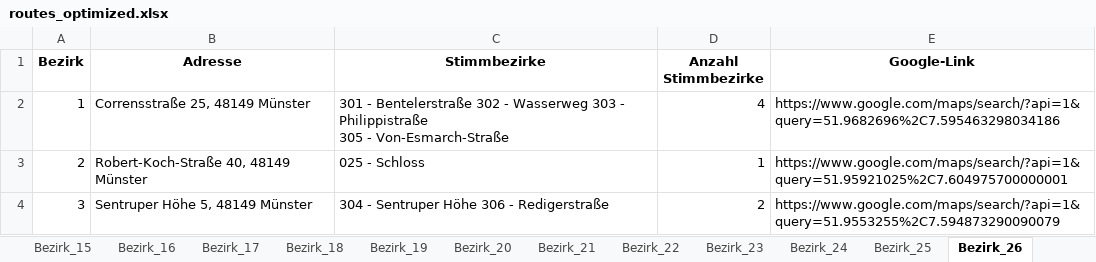
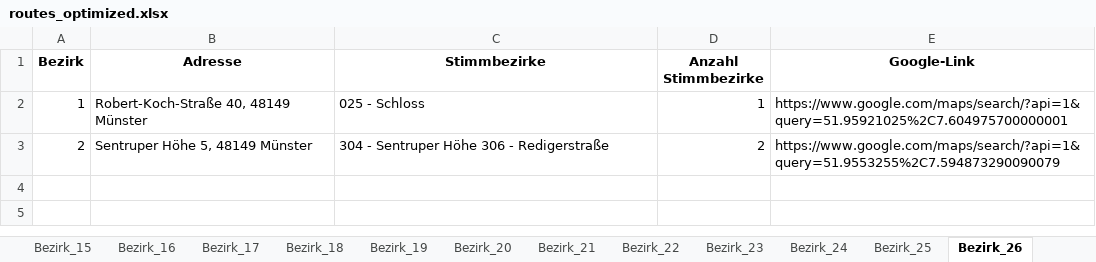
Before and after one commit to Braaacke/Routen, an Excel workbook: routes_optimized.xlsx, sheet Bezirk_26, drawn as a sheet; values as stored, in another font and other column widths than the file's, no borders; ↵ is a line break in a cell; the diff names each change by its address in the sheet, - before the commit and + after, or states it on an @@ line.

```diff
--- a/routes_optimized.xlsx (sheet Bezirk_26)
+++ b/routes_optimized.xlsx (sheet Bezirk_26)
-B2 (Adresse): Corrensstraße 25, 48149 Münster
+B2 (Adresse): Robert-Koch-Straße 40, 48149 Münster
-C2 (Stimmbezirke): 301 - Bentelerstraße 302 - Wasserweg 303 - Philippistraße ↵ 305 - Von-Esmarch-Straße
+C2 (Stimmbezirke): 025 - Schloss
-D2 (Anzahl Stimmbezirke): 4
+D2 (Anzahl Stimmbezirke): 1
-E2 (Google-Link): https://www.google.com/maps/search/?api=1&query=51.9682696%2C7.595463298034186
+E2 (Google-Link): https://www.google.com/maps/search/?api=1&query=51.95921025%2C7.604975700000001
-B3 (Adresse): Robert-Koch-Straße 40, 48149 Münster
+B3 (Adresse): Sentruper Höhe 5, 48149 Münster
-C3 (Stimmbezirke): 025 - Schloss
+C3 (Stimmbezirke): 304 - Sentruper Höhe 306 - Redigerstraße
-D3 (Anzahl Stimmbezirke): 1
+D3 (Anzahl Stimmbezirke): 2
-E3 (Google-Link): https://www.google.com/maps/search/?api=1&query=51.95921025%2C7.604975700000001
+E3 (Google-Link): https://www.google.com/maps/search/?api=1&query=51.9553255%2C7.594873290090079
-row 4: 3 | Sentruper Höhe 5, 48149 Münster | 304 - Sentruper Höhe 306 - Redigerstraße | 2 | https://www.google.com/maps/search/?api=1&query=51.9553255%2C7.594873290090079
```
Also changed, not shown: sheet Übersicht, sheet Bezirk_8, sheet Bezirk_20, sheet Bezirk_11, sheet Bezirk_21, sheet Bezirk_27, 4 more sheets, other sheet tabs.
